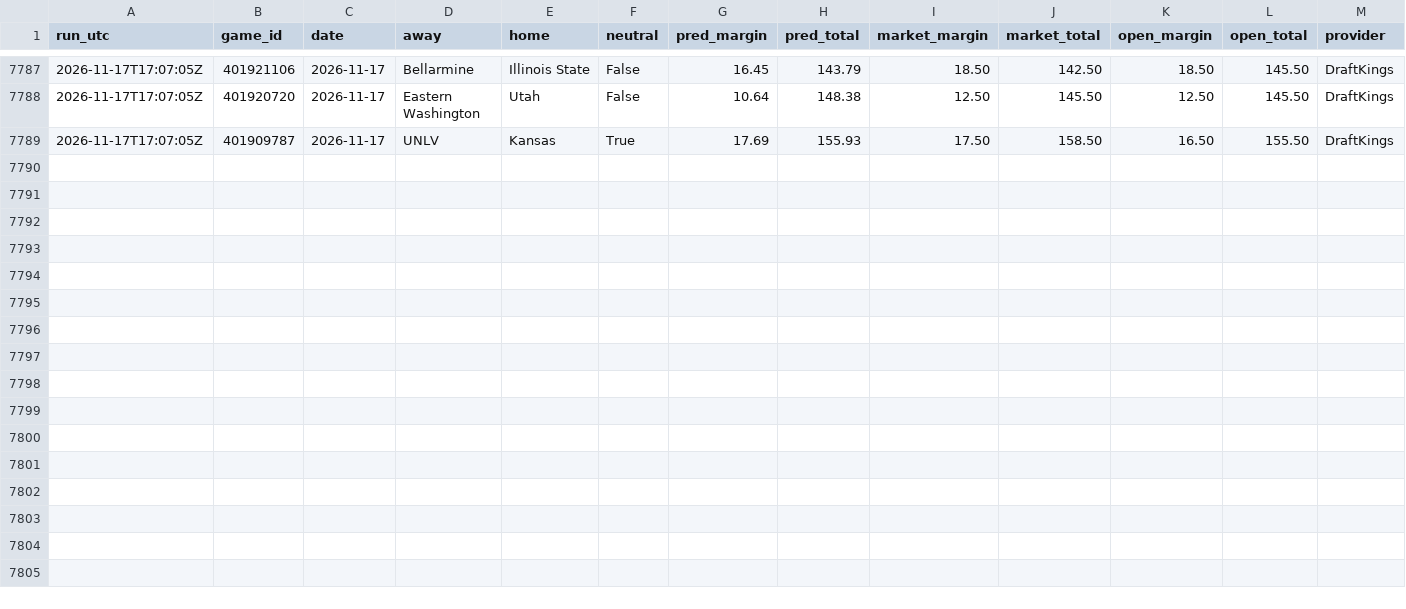
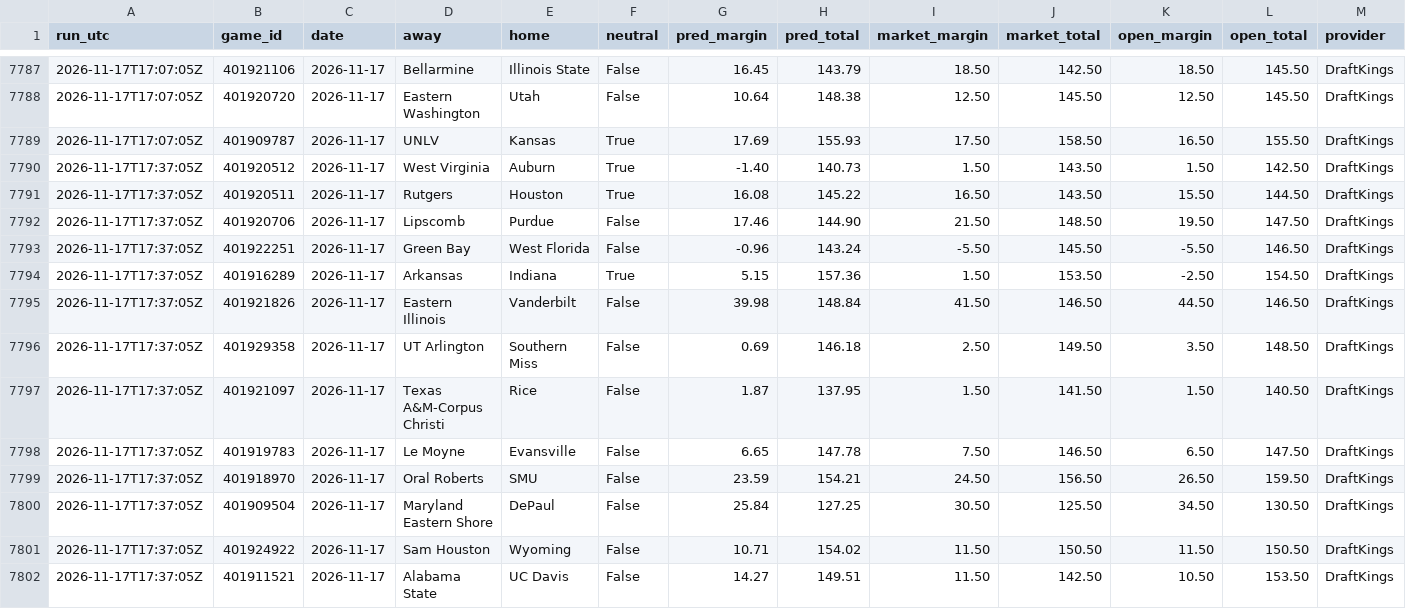
Before and after one commit to kjgruber47/cbb-model, a CSV file: data/live/predictions/log_2026-11.csv, drawn as a sheet; only a part is shown, gaps mark what is left out; rows hold the shown columns only; the diff names each change by its address in the sheet, - before the commit and + after, or states it on an @@ line.

```diff
--- a/data/live/predictions/log_2026-11.csv
+++ b/data/live/predictions/log_2026-11.csv
+row 7790: 2026-11-17T17:37:05Z | 401920512 | 2026-11-17 | West Virginia | Auburn | True | -1.40 | 140.73 | 1.50 | 143.50 | 1.50 | 142.50 | DraftKings
+row 7791: 2026-11-17T17:37:05Z | 401920511 | 2026-11-17 | Rutgers | Houston | True | 16.08 | 145.22 | 16.50 | 143.50 | 15.50 | 144.50 | DraftKings
+row 7792: 2026-11-17T17:37:05Z | 401920706 | 2026-11-17 | Lipscomb | Purdue | False | 17.46 | 144.90 | 21.50 | 148.50 | 19.50 | 147.50 | DraftKings
+row 7793: 2026-11-17T17:37:05Z | 401922251 | 2026-11-17 | Green Bay | West Florida | False | -0.96 | 143.24 | -5.50 | 145.50 | -5.50 | 146.50 | DraftKings
+row 7794: 2026-11-17T17:37:05Z | 401916289 | 2026-11-17 | Arkansas | Indiana | True | 5.15 | 157.36 | 1.50 | 153.50 | -2.50 | 154.50 | DraftKings
+row 7795: 2026-11-17T17:37:05Z | 401921826 | 2026-11-17 | Eastern Illinois | Vanderbilt | False | 39.98 | 148.84 | 41.50 | 146.50 | 44.50 | 146.50 | DraftKings
+row 7796: 2026-11-17T17:37:05Z | 401929358 | 2026-11-17 | UT Arlington | Southern Miss | False | 0.69 | 146.18 | 2.50 | 149.50 | 3.50 | 148.50 | DraftKings
+row 7797: 2026-11-17T17:37:05Z | 401921097 | 2026-11-17 | Texas A&M-Corpus Christi | Rice | False | 1.87 | 137.95 | 1.50 | 141.50 | 1.50 | 140.50 | DraftKings
+row 7798: 2026-11-17T17:37:05Z | 401919783 | 2026-11-17 | Le Moyne | Evansville | False | 6.65 | 147.78 | 7.50 | 146.50 | 6.50 | 147.50 | DraftKings
+row 7799: 2026-11-17T17:37:05Z | 401918970 | 2026-11-17 | Oral Roberts | SMU | False | 23.59 | 154.21 | 24.50 | 156.50 | 26.50 | 159.50 | DraftKings
+row 7800: 2026-11-17T17:37:05Z | 401909504 | 2026-11-17 | Maryland Eastern Shore | DePaul | False | 25.84 | 127.25 | 30.50 | 125.50 | 34.50 | 130.50 | DraftKings
+row 7801: 2026-11-17T17:37:05Z | 401924922 | 2026-11-17 | Sam Houston | Wyoming | False | 10.71 | 154.02 | 11.50 | 150.50 | 11.50 | 150.50 | DraftKings
+row 7802: 2026-11-17T17:37:05Z | 401911521 | 2026-11-17 | Alabama State | UC Davis | False | 14.27 | 149.51 | 11.50 | 142.50 | 10.50 | 153.50 | DraftKings
```
Also changed, not shown: data/live/predictions/2026-11-17.csv, data/live/slate_latest.csv, 3 other files.
